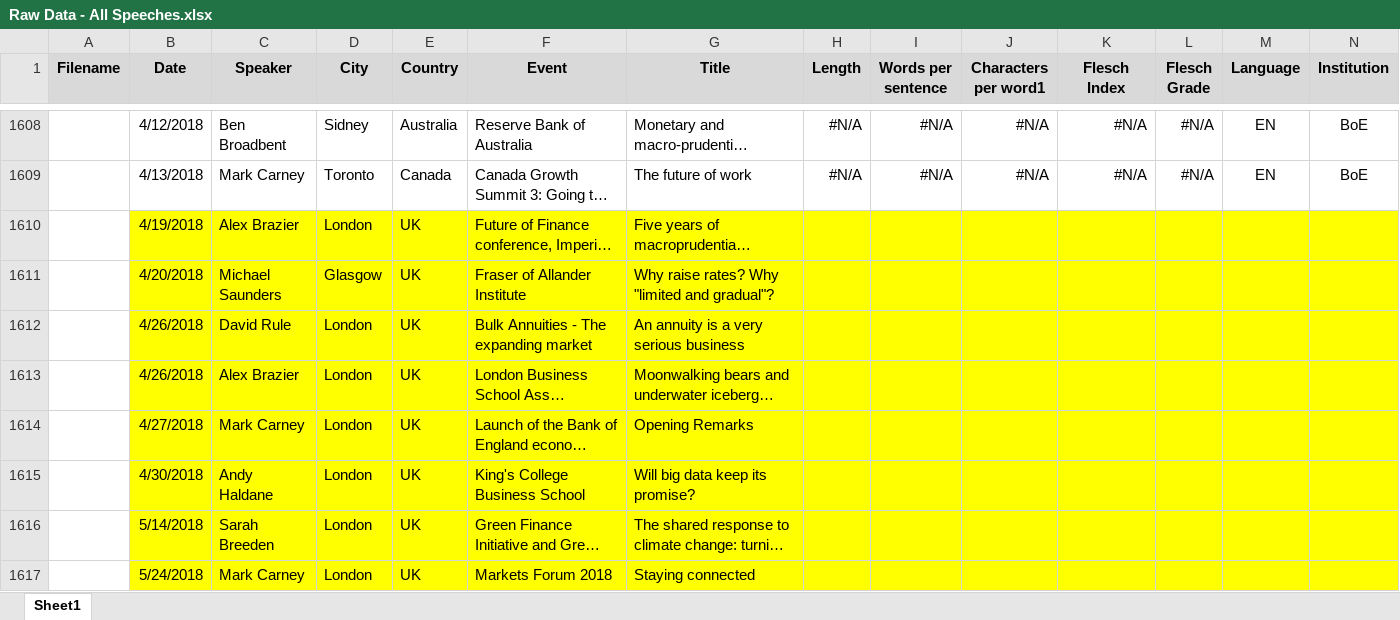
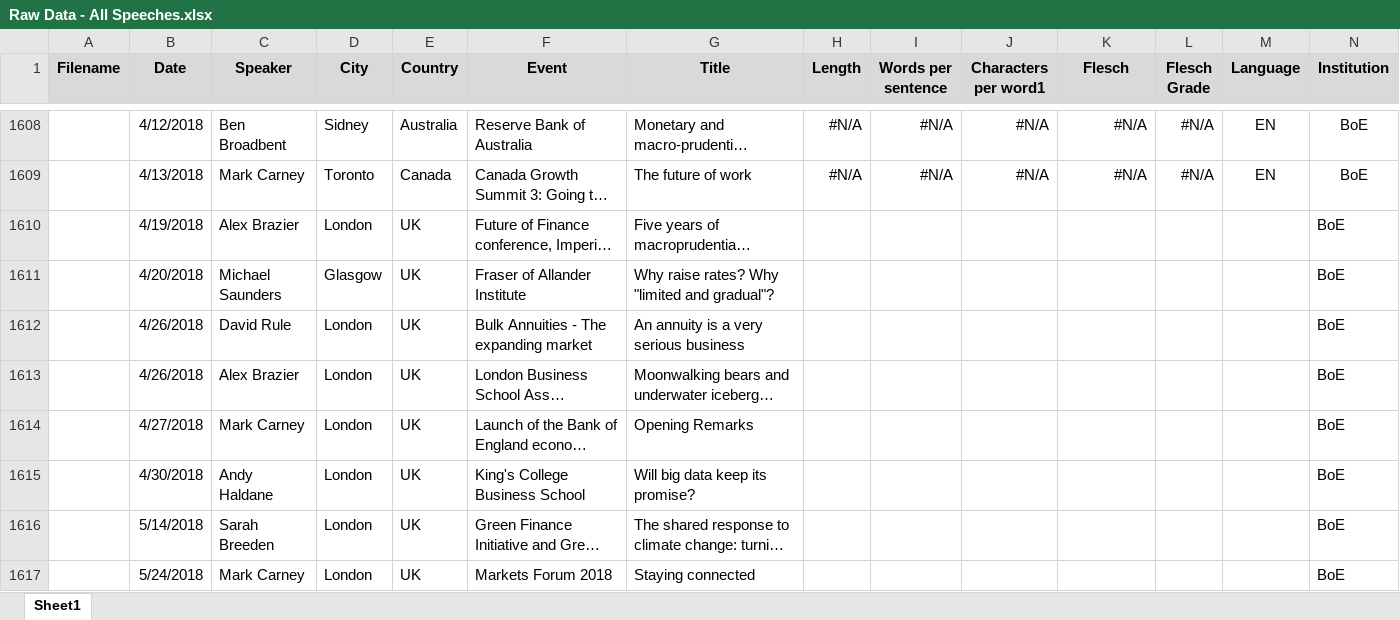
Before and after one commit to joergreddig/cbspeeches, an Excel workbook: data/Raw Data - All Speeches.xlsx, sheet Sheet1, drawn as a sheet; only a part is shown, gaps mark what is left out; long unchanged cells end in …; values as stored, in another font and other column widths than the file's, no borders; the diff covers the shown part only; the diff names each change by its address in the sheet, - before the commit and + after, or states it on an @@ line.

Commit message:
Add language attribute to cbspeeches data frame

```diff
--- a/data/Raw Data - All Speeches.xlsx (sheet Sheet1)
+++ b/data/Raw Data - All Speeches.xlsx (sheet Sheet1)
-K1: Flesch Index
+K1: Flesch
-B1610:N1617 fill: #FFFF00
+B1610:N1617 fill: none
-N1610:N1617 (Institution): (empty)
+N1610:N1617 (Institution): BoE
```
Also changed, not shown: 47 edited cells and cell formats elsewhere in this sheet, 2 other files.
